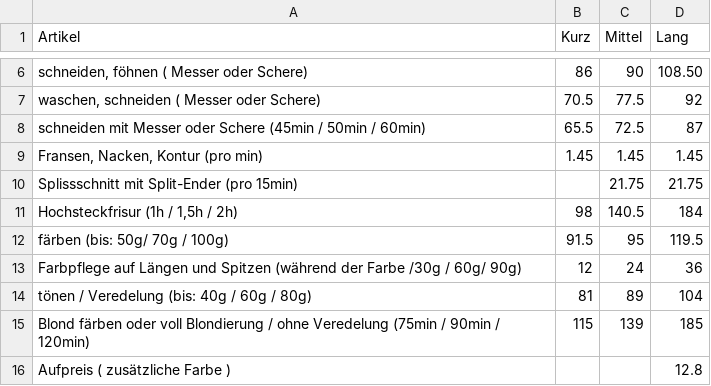
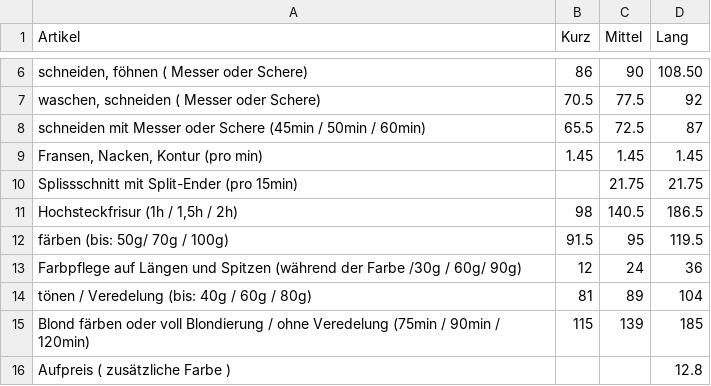
Before and after one commit to Sonjas-Haarstyle/www.sonjas-haarstyle.ch, a CSV file: data/csv/damen.csv, drawn as a sheet; only a part is shown, gaps mark what is left out.

Commit message:
Update damen.csv

```diff
--- a/data/csv/damen.csv
+++ b/data/csv/damen.csv
@@ -10,3 +10,3 @@ schneiden mit Messer oder Schere (45min / 50min / 60min),65.5,72.5,87
 Splissschnitt mit Split-Ender  (pro 15min),,21.75,21.75
-"Hochsteckfrisur (1h / 1,5h / 2h)",98,140.5,184
+"Hochsteckfrisur (1h / 1,5h / 2h)",98,140.5,186.5
 färben (bis: 50g/ 70g / 100g),91.5,95,119.5
```
